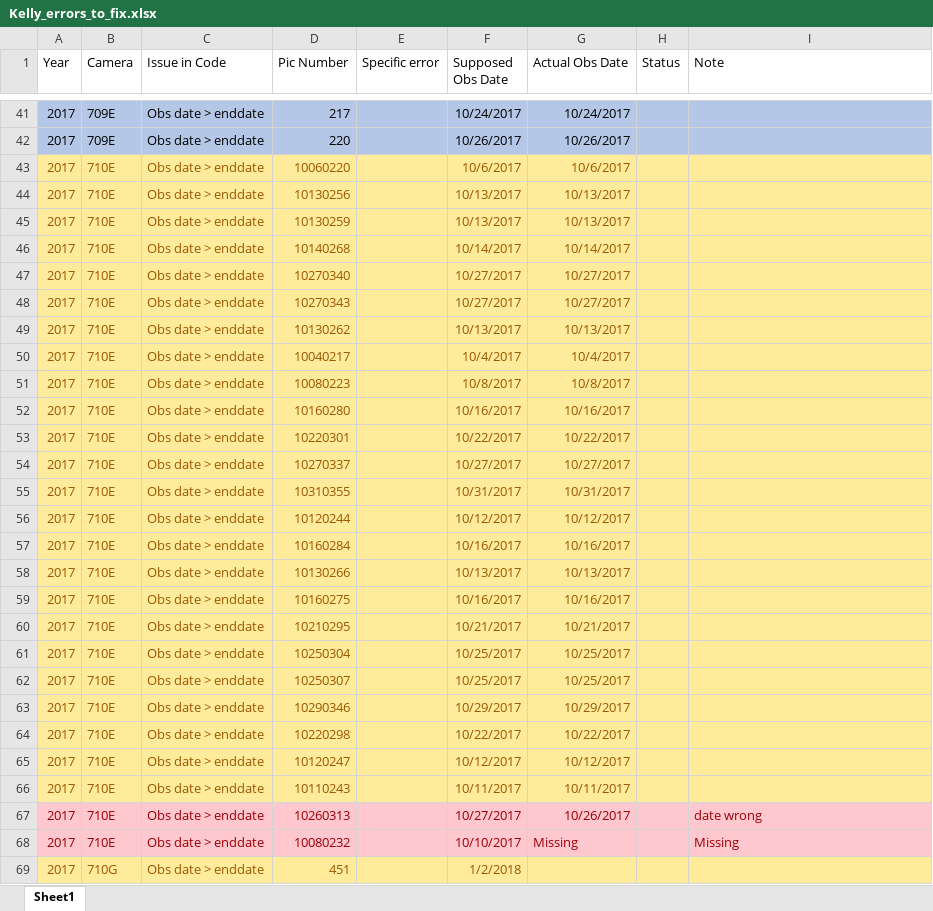
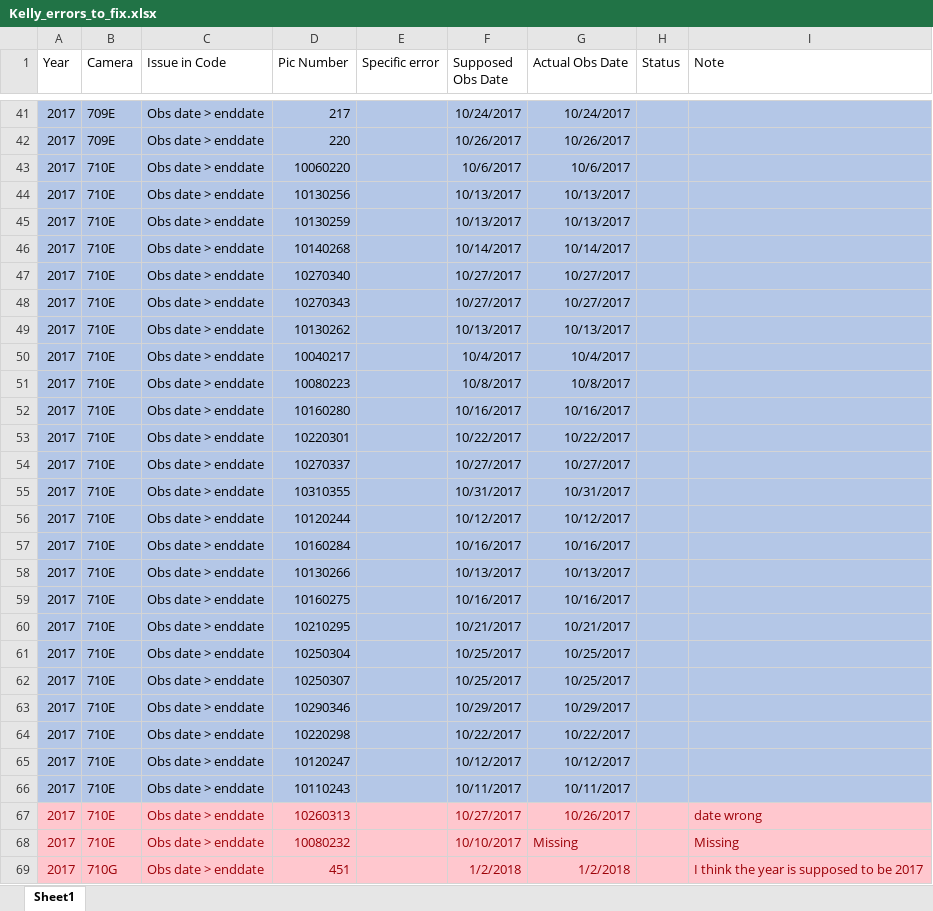
Before and after one commit to elise-227/Belize-MP-Bruno-Boos, an Excel workbook: Kelly_errors_to_fix.xlsx, sheet Sheet1, drawn as a sheet; only a part is shown, gaps mark what is left out; values as stored, in another font and other column widths than the file's, no borders; the diff covers the shown part only; the diff names each change by its address in the sheet, - before the commit and + after, or states it on an @@ line.

Commit message:
finished 2017 error spreadsheet

```diff
--- a/Kelly_errors_to_fix.xlsx (sheet Sheet1)
+++ b/Kelly_errors_to_fix.xlsx (sheet Sheet1)
-A43:I66 fill: #FFEB9C
+A43:I66 fill: #B4C7E7
-A43:D66 text colour: #9C5700
+A43:D66 text colour: black
-F43:G66 text colour: #9C5700
+F43:G66 text colour: black
-A69:I69 fill: #FFEB9C
+A69:I69 fill: #FFC7CE
-A69:D69 text colour: #9C5700
+A69:D69 text colour: #9C0006
-F69 text colour: #9C5700
+F69 text colour: #9C0006
-G69 (Actual Obs Date): (empty)
+G69 (Actual Obs Date): 1/2/2018
-I69 (Note): (empty)
+I69 (Note): I think the year is supposed to be 2017
```
Also changed, not shown: 62 edited cells and cell formats elsewhere in this sheet.
